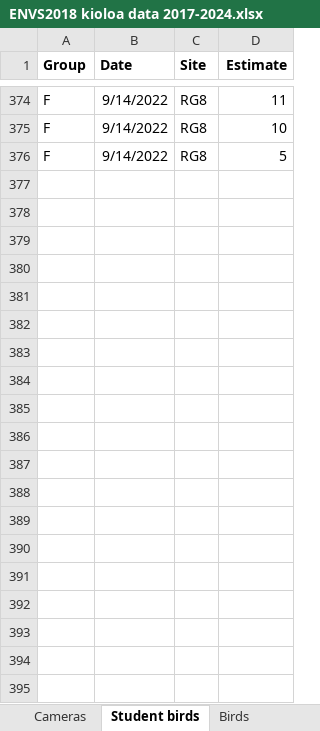
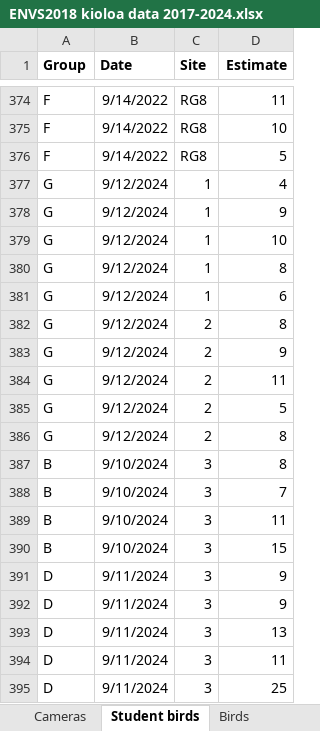
Before and after one commit to sho-rapley/ENVS2018-environmental-science-field-school, an Excel workbook: data/ENVS2018 kioloa data 2017-2024.xlsx, sheet Student birds, drawn as a sheet; only a part is shown, gaps mark what is left out; values as stored, in another font and other column widths than the file's, no borders; the diff covers the shown part only; the diff names each change by its address in the sheet, - before the commit and + after, or states it on an @@ line.

```diff
--- a/data/ENVS2018 kioloa data 2017-2024.xlsx (sheet Student birds)
+++ b/data/ENVS2018 kioloa data 2017-2024.xlsx (sheet Student birds)
+row 377: G | 9/12/2024 | 1 | 4
+row 378: G | 9/12/2024 | 1 | 9
+row 379: G | 9/12/2024 | 1 | 10
+row 380: G | 9/12/2024 | 1 | 8
+row 381: G | 9/12/2024 | 1 | 6
+row 382: G | 9/12/2024 | 2 | 8
+row 383: G | 9/12/2024 | 2 | 9
+row 384: G | 9/12/2024 | 2 | 11
+row 385: G | 9/12/2024 | 2 | 5
+row 386: G | 9/12/2024 | 2 | 8
+row 387: B | 9/10/2024 | 3 | 8
+row 388: B | 9/10/2024 | 3 | 7
+row 389: B | 9/10/2024 | 3 | 11
+row 390: B | 9/10/2024 | 3 | 15
+row 391: D | 9/11/2024 | 3 | 9
+row 392: D | 9/11/2024 | 3 | 9
+row 393: D | 9/11/2024 | 3 | 13
+row 394: D | 9/11/2024 | 3 | 11
+row 395: D | 9/11/2024 | 3 | 25
```
Also changed, not shown: 138 added rows elsewhere in this sheet, sheet Vegetation, sheet Birds, sheet Acoustics, sheet Cameras, sheet Species names, data/ENVS2018 kioloa acoustic data 2024.xlsx, data/ENVS2018 kioloa bird data 2024.xlsx, 5 other files.
